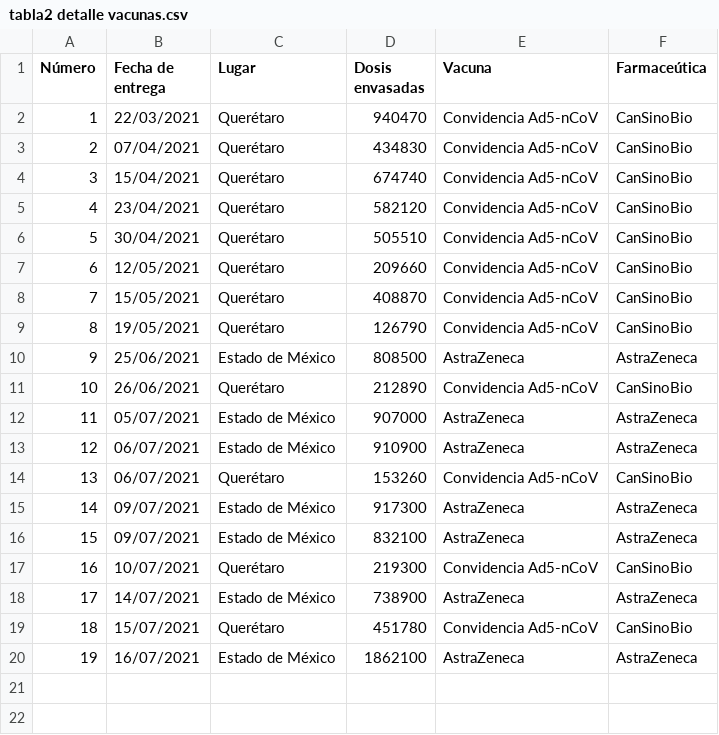
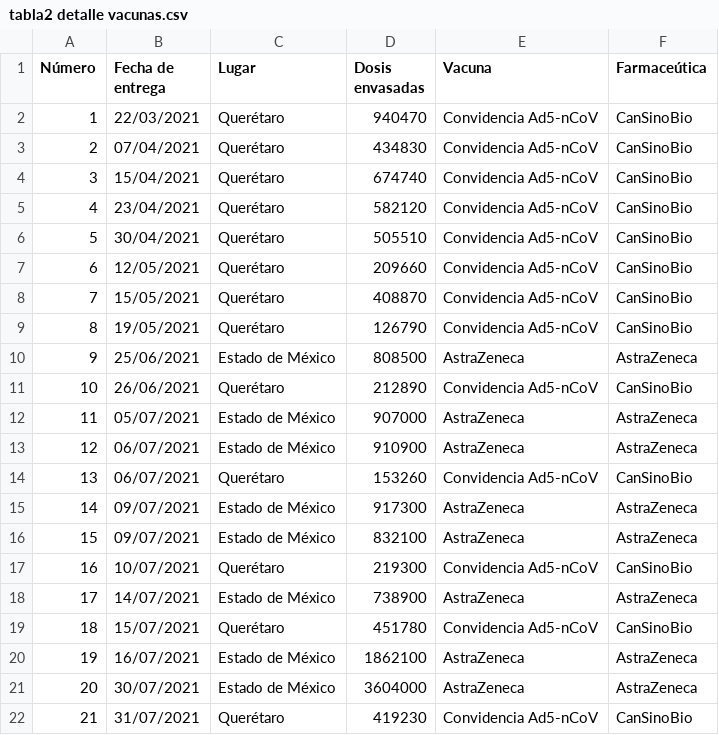
Before and after one commit to fdealbam/Vacunas, a CSV file: tabla2 detalle vacunas.csv, drawn as a sheet; the diff names each change by its address in the sheet, - before the commit and + after, or states it on an @@ line.

Commit message:
Update tabla2 detalle vacunas.csv

```diff
--- a/tabla2 detalle vacunas.csv
+++ b/tabla2 detalle vacunas.csv
+row 21: 20 | 30/07/2021 | Estado de México | 3604000 | AstraZeneca | AstraZeneca
+row 22: 21 | 31/07/2021 | Querétaro | 419230 | Convidencia Ad5-nCoV | CanSinoBio
```
